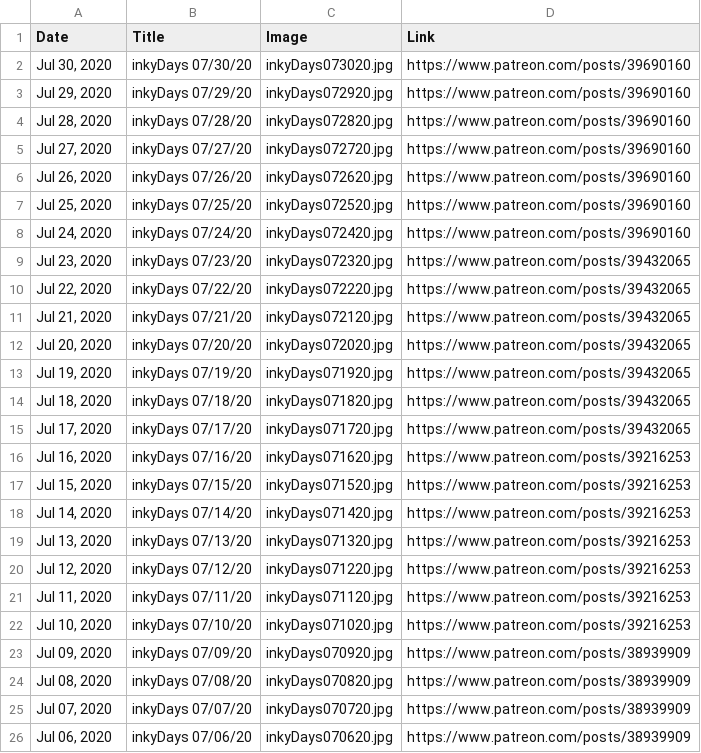
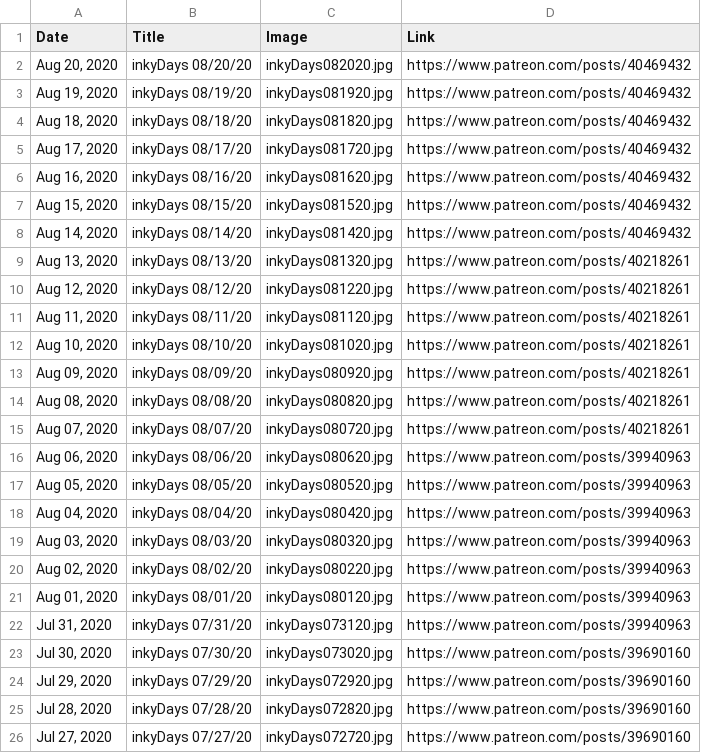
Before and after one commit to KristinHenry/KristinHenry.github.io, a CSV file: inkyDaysImages.csv, drawn as a sheet; only a part is shown; the shorter side is filled out with more unchanged rows; the diff names each change by its address in the sheet, - before the commit and + after, or states it on an @@ line.

```diff
--- a/inkyDaysImages.csv
+++ b/inkyDaysImages.csv
+row 2: Aug 20, 2020 | inkyDays 08/20/20 | inkyDays082020.jpg | https://www.patreon.com/posts/40469432
+row 3: Aug 19, 2020 | inkyDays 08/19/20 | inkyDays081920.jpg | https://www.patreon.com/posts/40469432
+row 4: Aug 18, 2020 | inkyDays 08/18/20 | inkyDays081820.jpg | https://www.patreon.com/posts/40469432
+row 5: Aug 17, 2020 | inkyDays 08/17/20 | inkyDays081720.jpg | https://www.patreon.com/posts/40469432
+row 6: Aug 16, 2020 | inkyDays 08/16/20 | inkyDays081620.jpg | https://www.patreon.com/posts/40469432
+row 7: Aug 15, 2020 | inkyDays 08/15/20 | inkyDays081520.jpg | https://www.patreon.com/posts/40469432
+row 8: Aug 14, 2020 | inkyDays 08/14/20 | inkyDays081420.jpg | https://www.patreon.com/posts/40469432
+row 9: Aug 13, 2020 | inkyDays 08/13/20 | inkyDays081320.jpg | https://www.patreon.com/posts/40218261
+row 10: Aug 12, 2020 | inkyDays 08/12/20 | inkyDays081220.jpg | https://www.patreon.com/posts/40218261
+row 11: Aug 11, 2020 | inkyDays 08/11/20 | inkyDays081120.jpg | https://www.patreon.com/posts/40218261
+row 12: Aug 10, 2020 | inkyDays 08/10/20 | inkyDays081020.jpg | https://www.patreon.com/posts/40218261
+row 13: Aug 09, 2020 | inkyDays 08/09/20 | inkyDays080920.jpg | https://www.patreon.com/posts/40218261
+row 14: Aug 08, 2020 | inkyDays 08/08/20 | inkyDays080820.jpg | https://www.patreon.com/posts/40218261
+row 15: Aug 07, 2020 | inkyDays 08/07/20 | inkyDays080720.jpg | https://www.patreon.com/posts/40218261
+row 16: Aug 06, 2020 | inkyDays 08/06/20 | inkyDays080620.jpg | https://www.patreon.com/posts/39940963
+row 17: Aug 05, 2020 | inkyDays 08/05/20 | inkyDays080520.jpg | https://www.patreon.com/posts/39940963
+row 18: Aug 04, 2020 | inkyDays 08/04/20 | inkyDays080420.jpg | https://www.patreon.com/posts/39940963
+row 19: Aug 03, 2020 | inkyDays 08/03/20 | inkyDays080320.jpg | https://www.patreon.com/posts/39940963
+row 20: Aug 02, 2020 | inkyDays 08/02/20 | inkyDays080220.jpg | https://www.patreon.com/posts/39940963
+row 21: Aug 01, 2020 | inkyDays 08/01/20 | inkyDays080120.jpg | https://www.patreon.com/posts/39940963
+row 22: Jul 31, 2020 | inkyDays 07/31/20 | inkyDays073120.jpg | https://www.patreon.com/posts/39940963
```
Also changed, not shown: 2 other files.
